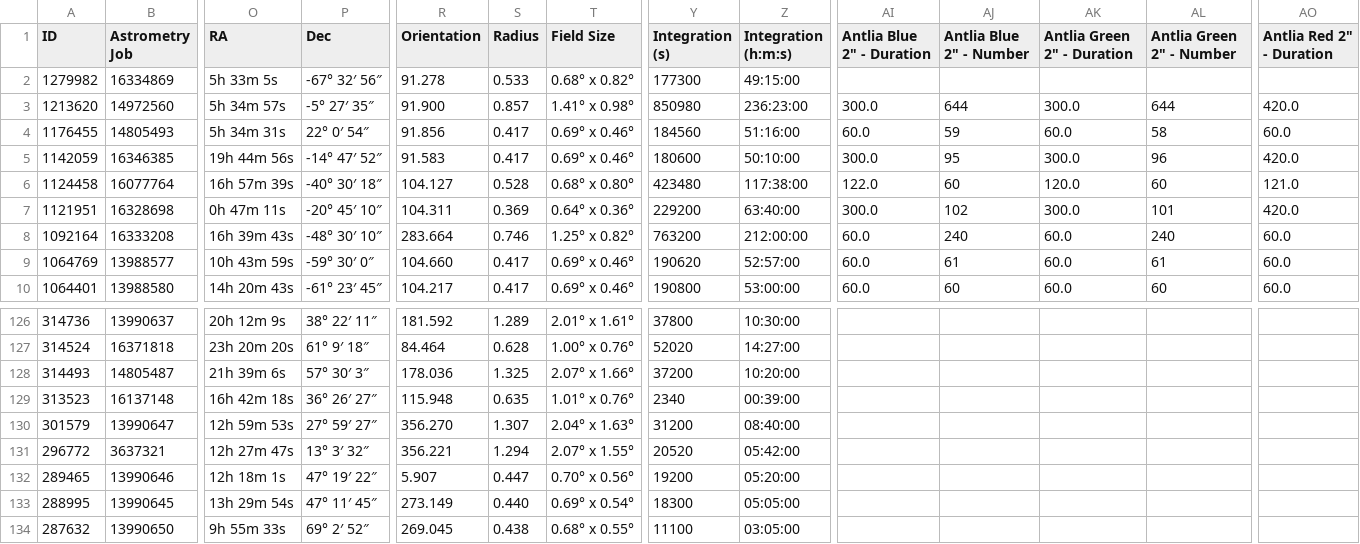
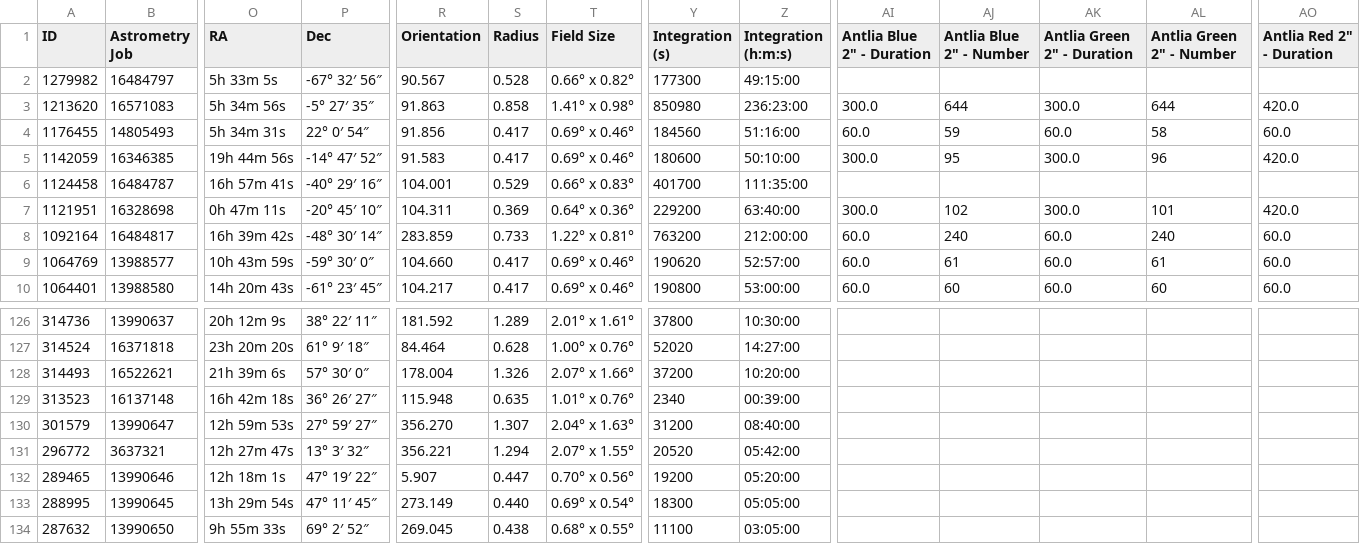
Before and after one commit to clodoweg/miroirspolaires, a CSV file: data/astrobin_clodoweg_gallery_python.csv, drawn as a sheet; only a part is shown, gaps mark what is left out; the diff covers the shown part only; the diff names each change by its address in the sheet, - before the commit and + after, or states it on an @@ line.

```diff
--- a/data/astrobin_clodoweg_gallery_python.csv
+++ b/data/astrobin_clodoweg_gallery_python.csv
-B2 (Astrometry Job): 16334869
+B2 (Astrometry Job): 16484797
-R2 (Orientation): 91.278
+R2 (Orientation): 90.567
-S2 (Radius): 0.533
+S2 (Radius): 0.528
-T2 (Field Size): 0.68° x 0.82°
+T2 (Field Size): 0.66° x 0.82°
-B3 (Astrometry Job): 14972560
+B3 (Astrometry Job): 16571083
-O3 (RA): 5h 34m 57s
+O3 (RA): 5h 34m 56s
-R3 (Orientation): 91.900
+R3 (Orientation): 91.863
-S3 (Radius): 0.857
+S3 (Radius): 0.858
-B6 (Astrometry Job): 16077764
+B6 (Astrometry Job): 16484787
-O6 (RA): 16h 57m 39s
+O6 (RA): 16h 57m 41s
-P6 (Dec): -40° 30′ 18″
+P6 (Dec): -40° 29′ 16″
-R6 (Orientation): 104.127
+R6 (Orientation): 104.001
-S6 (Radius): 0.528
+S6 (Radius): 0.529
-T6 (Field Size): 0.68° x 0.80°
+T6 (Field Size): 0.66° x 0.83°
-Y6 (Integration (s)): 423480
+Y6 (Integration (s)): 401700
-Z6 (Integration (h:m:s)): 117:38:00
+Z6 (Integration (h:m:s)): 111:35:00
-AI6 (Antlia Blue 2" - Duration): 122.0
+AI6 (Antlia Blue 2" - Duration): (empty)
-AJ6 (Antlia Blue 2" - Number): 60
+AJ6 (Antlia Blue 2" - Number): (empty)
-AK6 (Antlia Green 2" - Duration): 120.0
+AK6 (Antlia Green 2" - Duration): (empty)
-AL6 (Antlia Green 2" - Number): 60
+AL6 (Antlia Green 2" - Number): (empty)
-AO6 (Antlia Red 2" - Duration): 121.0
+AO6 (Antlia Red 2" - Duration): (empty)
-B8 (Astrometry Job): 16333208
+B8 (Astrometry Job): 16484817
-O8 (RA): 16h 39m 43s
+O8 (RA): 16h 39m 42s
-P8 (Dec): -48° 30′ 10″
+P8 (Dec): -48° 30′ 14″
-R8 (Orientation): 283.664
+R8 (Orientation): 283.859
-S8 (Radius): 0.746
+S8 (Radius): 0.733
-T8 (Field Size): 1.25° x 0.82°
+T8 (Field Size): 1.22° x 0.81°
-B128 (Astrometry Job): 14805487
+B128 (Astrometry Job): 16522621
-P128 (Dec): 57° 30′ 3″
+P128 (Dec): 57° 30′ 0″
-R128 (Orientation): 178.036
+R128 (Orientation): 178.004
-S128 (Radius): 1.325
+S128 (Radius): 1.326
```
Also changed, not shown: 24 edited cells elsewhere in this file, 1 other file.
